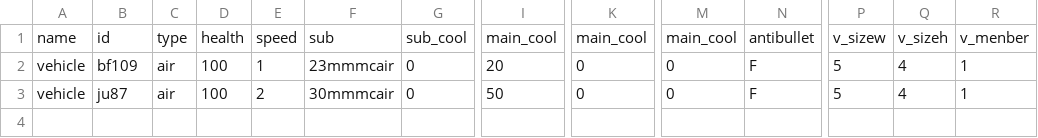
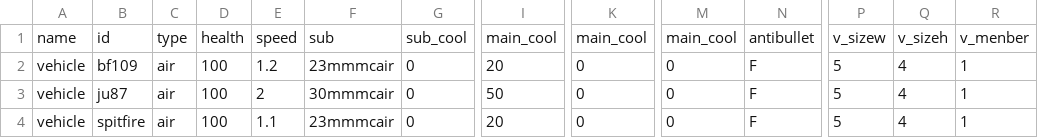
Before and after one commit to KarZex/GVCWW2, a CSV file: csv/vehicleData.csv, drawn as a sheet; only a part is shown, gaps mark what is left out; rows hold the shown columns only; the diff names each change by its address in the sheet, - before the commit and + after, or states it on an @@ line.

```diff
--- a/csv/vehicleData.csv
+++ b/csv/vehicleData.csv
-E2: 1
+E2: 1.2
+row 4: vehicle | spitfire | air | 100 | 1.1 | 23mmmcair | 0 | 20 | 0 | 0 | F | 5 | 4 | 1
```
Also changed, not shown: 23 other files.
